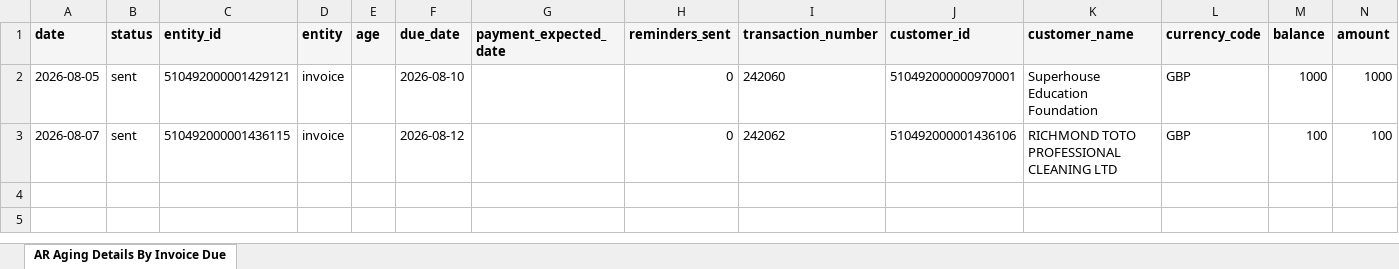
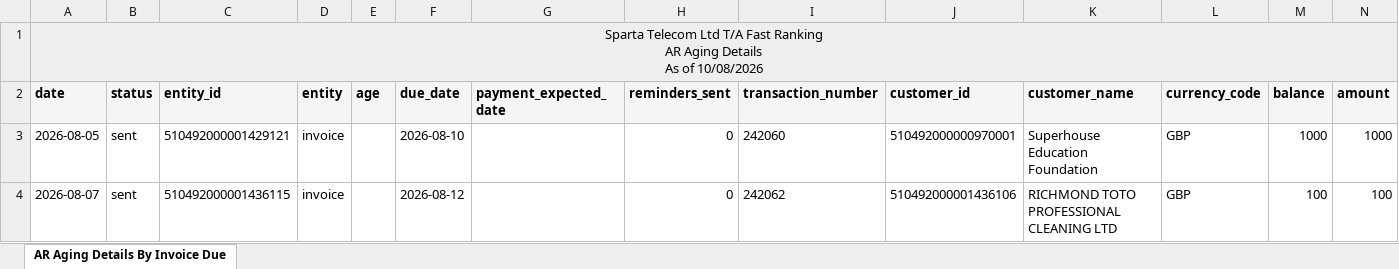
Before and after one commit to dataanalystsparta-netizen/fr_invoices, an Excel workbook: AR_current_zoho.xlsx, sheet AR Aging Details By Invoice Due, drawn as a sheet; only a part is shown; values as stored, in another font and other column widths than the file's, no borders; rows hold the shown columns only; ↵ is a line break in a cell; the diff names each change by its address in the sheet, - before the commit and + after, or states it on an @@ line.

```diff
--- a/AR_current_zoho.xlsx (sheet AR Aging Details By Invoice Due)
+++ b/AR_current_zoho.xlsx (sheet AR Aging Details By Invoice Due)
+row 1: Sparta Telecom Ltd T/A Fast Ranking ↵ AR Aging Details ↵ As of 10/08/2026
```
Also changed, not shown: AR_overdue_zoho.xlsx, Customer_Payment_zoho.xlsx, 1 other file.
